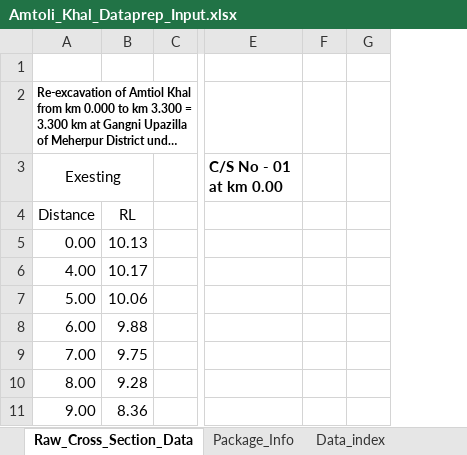
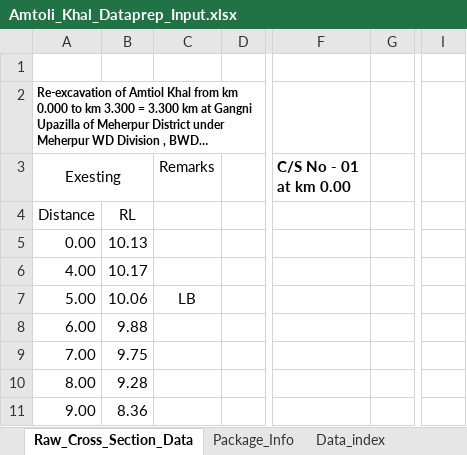
Before and after one commit to design-circle5-design/Design_All_DC_5, an Excel workbook: AEMostofa/Meherpur WD Division/P1/Amtoil Khal/XL_FILE_CROSS_SECTION/Amtoli_Khal_Dataprep_Input.xlsx, sheet Raw_Cross_Section_Data, drawn as a sheet; only a part is shown, gaps mark what is left out; long unchanged cells end in …; values as stored, in another font and other column widths than the file's, no borders; charts and pictures not drawn; removed rows and columns are numbered as before the commit, all else as after; the diff names each change by its address in the sheet, - before the commit and + after, or states it on an @@ line.

```diff
--- a/AEMostofa/Meherpur WD Division/P1/Amtoil Khal/XL_FILE_CROSS_SECTION/Amtoli_Khal_Dataprep_Input.xlsx (sheet Raw_Cross_Section_Data)
+++ b/AEMostofa/Meherpur WD Division/P1/Amtoil Khal/XL_FILE_CROSS_SECTION/Amtoli_Khal_Dataprep_Input.xlsx (sheet Raw_Cross_Section_Data)
+column C (Remarks), row 7: LB
-column F, empty
+column I, empty
```
Also changed, not shown: sheet Data_index, sheet Khal_Info, sheet Headers, sheet Package_Info, charts or pictures, AEMostofa/Meherpur WD Division/P1/Ichamoti Khal/XL_FILE & KMZ/Combined_input_NDR_P_01_all_modified.xlsx, AEMostofa/Meherpur WD Division/P1/Ichamoti Khal/XL_FILE & KMZ/Ichamoti_Khal_Dataprep_Input.xlsx, 12 other files.
